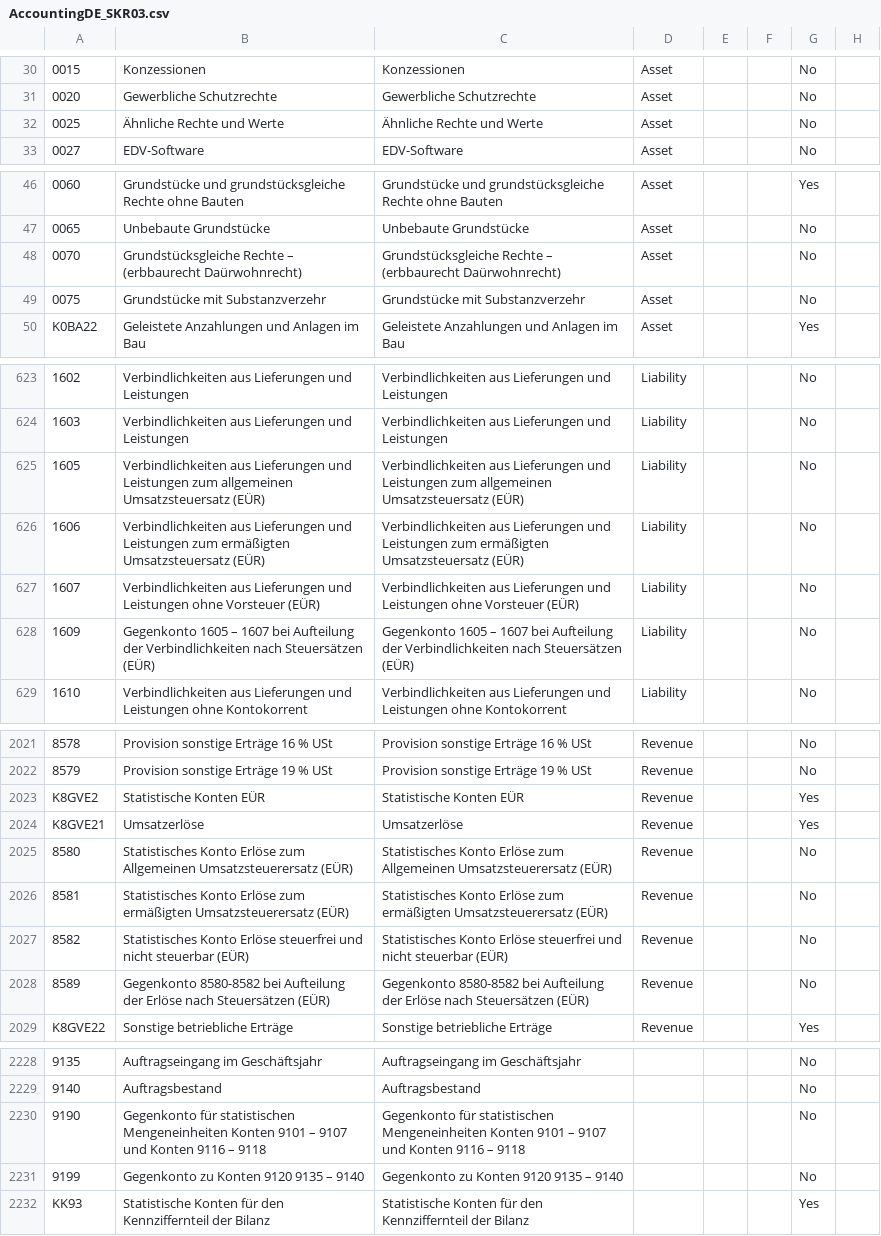
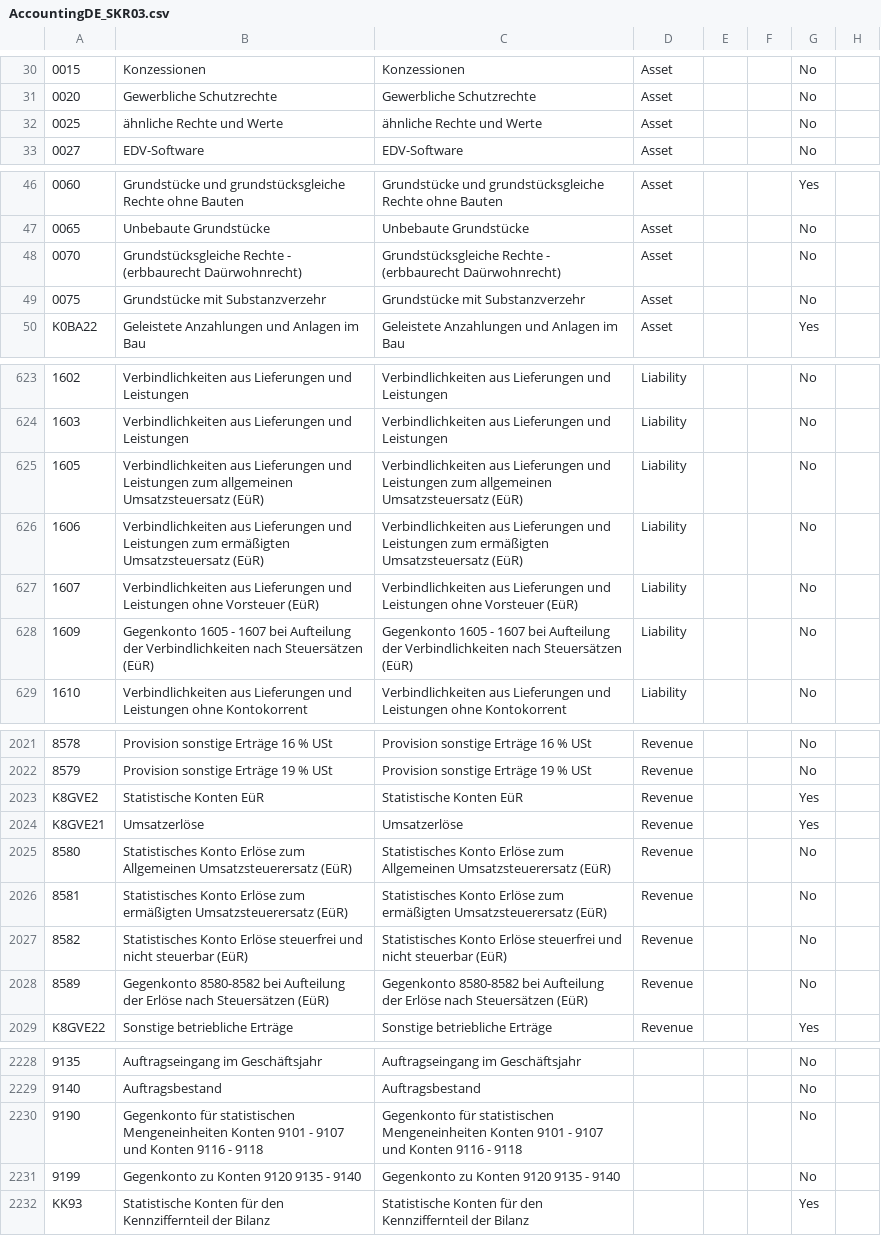
Before and after one commit to comitsrl/adempiere361, a CSV file: data/import/AccountingDE_SKR03.csv, drawn as a sheet; only a part is shown, gaps mark what is left out; the diff covers the shown part only; the diff names each change by its address in the sheet, - before the commit and + after, or states it on an @@ line.

```diff
--- a/data/import/AccountingDE_SKR03.csv
+++ b/data/import/AccountingDE_SKR03.csv
-B32: Ähnliche Rechte und Werte
+B32: ähnliche Rechte und Werte
-C32: Ähnliche Rechte und Werte
+C32: ähnliche Rechte und Werte
-B48: Grundstücksgleiche Rechte – (erbbaurecht Daürwohnrecht)
+B48: Grundstücksgleiche Rechte - (erbbaurecht Daürwohnrecht)
-C48: Grundstücksgleiche Rechte – (erbbaurecht Daürwohnrecht)
+C48: Grundstücksgleiche Rechte - (erbbaurecht Daürwohnrecht)
-B625: …allgemeinen Umsatzsteuersatz (EÜR)
+B625: …allgemeinen Umsatzsteuersatz (EüR)
-C625: …allgemeinen Umsatzsteuersatz (EÜR)
+C625: …allgemeinen Umsatzsteuersatz (EüR)
-B626: …ermäßigten Umsatzsteuersatz (EÜR)
+B626: …ermäßigten Umsatzsteuersatz (EüR)
-C626: …ermäßigten Umsatzsteuersatz (EÜR)
+C626: …ermäßigten Umsatzsteuersatz (EüR)
-B627: …ohne Vorsteuer (EÜR)
+B627: …ohne Vorsteuer (EüR)
-C627: …ohne Vorsteuer (EÜR)
+C627: …ohne Vorsteuer (EüR)
-B628: Gegenkonto 1605 – 1607 bei Aufteilung der Verbindlichkeiten nach Steuersätzen (EÜR)
+B628: Gegenkonto 1605 - 1607 bei Aufteilung der Verbindlichkeiten nach Steuersätzen (EüR)
-C628: Gegenkonto 1605 – 1607 bei Aufteilung der Verbindlichkeiten nach Steuersätzen (EÜR)
+C628: Gegenkonto 1605 - 1607 bei Aufteilung der Verbindlichkeiten nach Steuersätzen (EüR)
-B2023: Statistische Konten EÜR
+B2023: Statistische Konten EüR
-C2023: Statistische Konten EÜR
+C2023: Statistische Konten EüR
-B2025: …Allgemeinen Umsatzsteuerersatz (EÜR)
+B2025: …Allgemeinen Umsatzsteuerersatz (EüR)
-C2025: …Allgemeinen Umsatzsteuerersatz (EÜR)
+C2025: …Allgemeinen Umsatzsteuerersatz (EüR)
-B2026: …ermäßigten Umsatzsteuerersatz (EÜR)
+B2026: …ermäßigten Umsatzsteuerersatz (EüR)
-C2026: …ermäßigten Umsatzsteuerersatz (EÜR)
+C2026: …ermäßigten Umsatzsteuerersatz (EüR)
-B2027: …nicht steuerbar (EÜR)
+B2027: …nicht steuerbar (EüR)
-C2027: …nicht steuerbar (EÜR)
+C2027: …nicht steuerbar (EüR)
-B2028: …nach Steuersätzen (EÜR)
+B2028: …nach Steuersätzen (EüR)
-C2028: …nach Steuersätzen (EÜR)
+C2028: …nach Steuersätzen (EüR)
-B2230: …Konten 9101 – 9107 und Konten 9116 – 9118
+B2230: …Konten 9101 - 9107 und Konten 9116 - 9118
-C2230: …Konten 9101 – 9107 und Konten 9116 – 9118
+C2230: …Konten 9101 - 9107 und Konten 9116 - 9118
-B2231: Gegenkonto zu Konten 9120 9135 – 9140
+B2231: Gegenkonto zu Konten 9120 9135 - 9140
-C2231: Gegenkonto zu Konten 9120 9135 – 9140
+C2231: Gegenkonto zu Konten 9120 9135 - 9140
```
Also changed, not shown: 114 edited cells elsewhere in this file, 1 other file.
